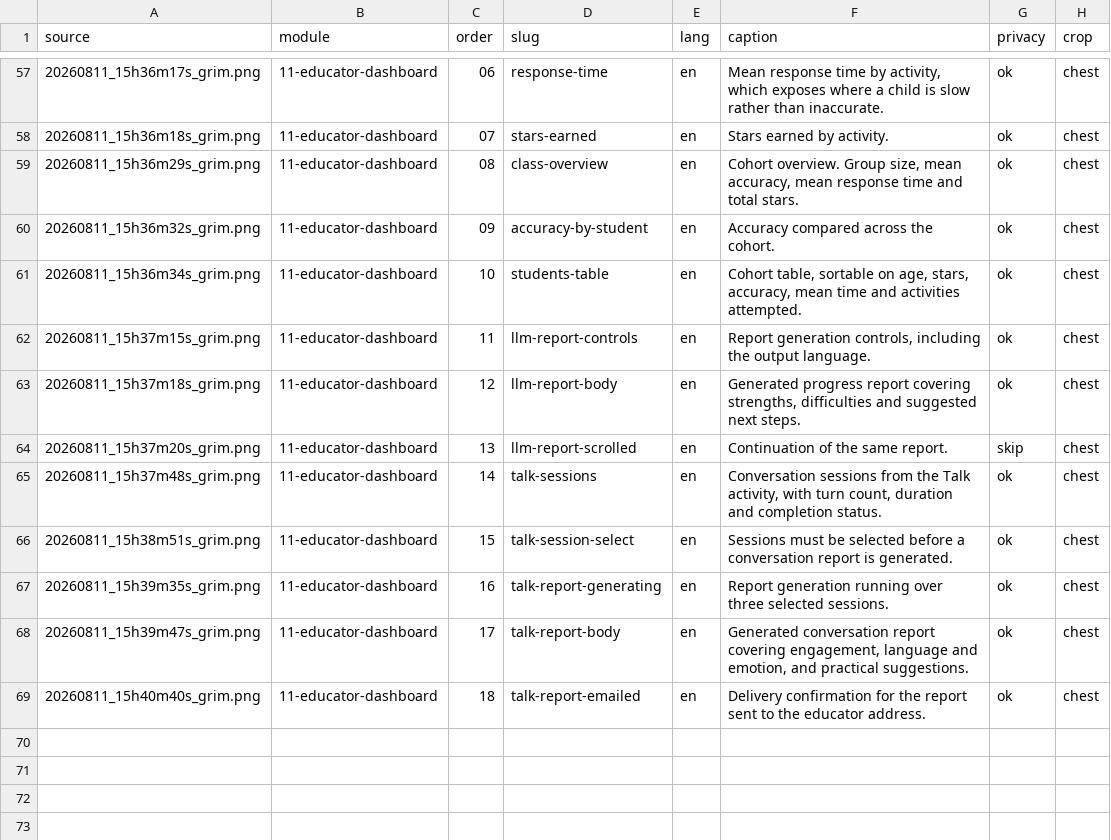
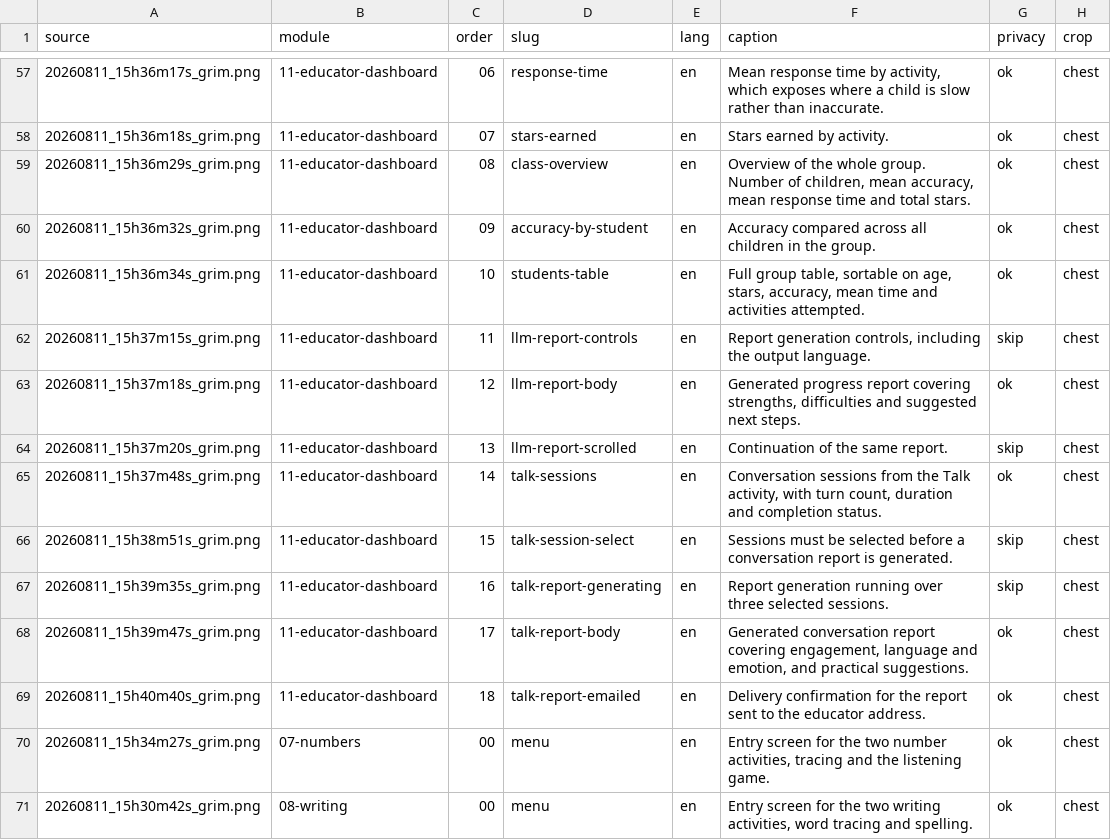
Before and after one commit to fatimah48/EMRA_Educational-Robot-, a CSV file: interfaces_manifest.csv, drawn as a sheet; only a part is shown, gaps mark what is left out; the diff names each change by its address in the sheet, - before the commit and + after, or states it on an @@ line.

Commit message:
Add activity sub-menus, drop repeated report frames

```diff
--- a/interfaces_manifest.csv
+++ b/interfaces_manifest.csv
-F59 (caption): Cohort overview. Group size, mean accuracy,…
+F59 (caption): Overview of the whole group. Number of children, mean accuracy,…
-F60 (caption): Accuracy compared across the cohort.
+F60 (caption): Accuracy compared across all children in the group.
-F61 (caption): Cohort table, sortable…
+F61 (caption): Full group table, sortable…
-G62 (privacy): ok
+G62 (privacy): skip
-G66:G67 (privacy): ok
+G66:G67 (privacy): skip
+row 70: 20260811_15h34m27s_grim.png | 07-numbers | 00 | menu | en | Entry screen for the two number activities, tracing and the listening game. | ok | chest
+row 71: 20260811_15h30m42s_grim.png | 08-writing | 00 | menu | en | Entry screen for the two writing activities, word tracing and spelling. | ok | chest
```
Also changed, not shown: 7 other files.
